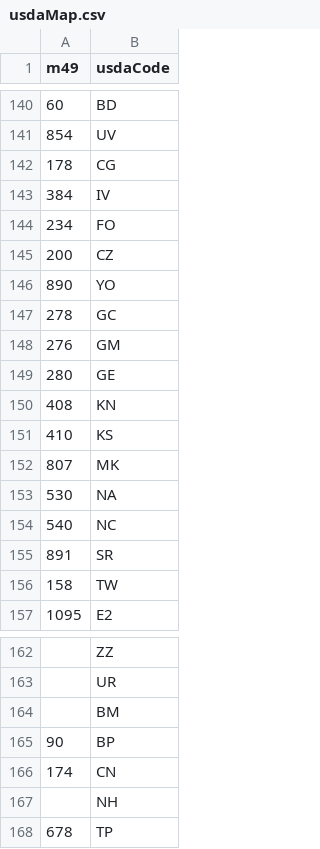
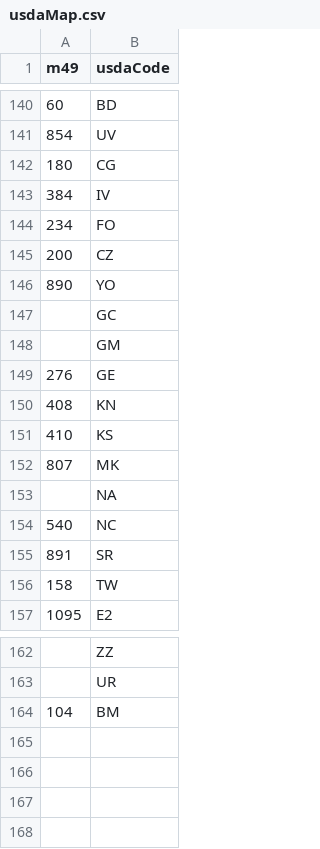
Before and after one commit to SWS-Methodology/faoswsIndustrial, a CSV file: Data/usdaMap.csv, drawn as a sheet; only a part is shown, gaps mark what is left out.

Commit message:
Updated countries codes

```diff
--- a/Data/usdaMap.csv
+++ b/Data/usdaMap.csv
@@ -141,3 +141,3 @@ m49,usdaCode
 854,UV
-178,CG
+180,CG
 384,IV
@@ -146,5 +146,5 @@ m49,usdaCode
 890,YO
-278,GC
-276,GM
-280,GE
+,GC
+,GM
+276,GE
 408,KN
@@ -152,3 +152,3 @@ m49,usdaCode
 807,MK
-530,NA
+,NA
 540,NC
@@ -163,6 +163,2 @@ m49,usdaCode
 ,UR
-,BM
-90,BP
-174,CN
-,NH
-678,TP
+104,BM
```
